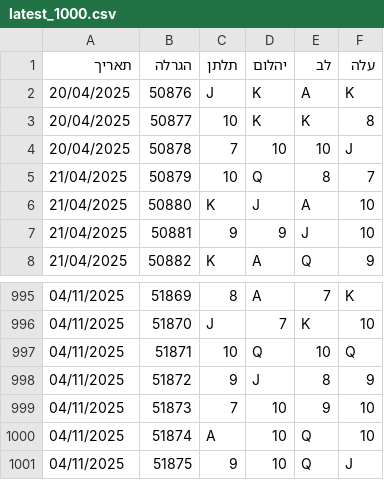
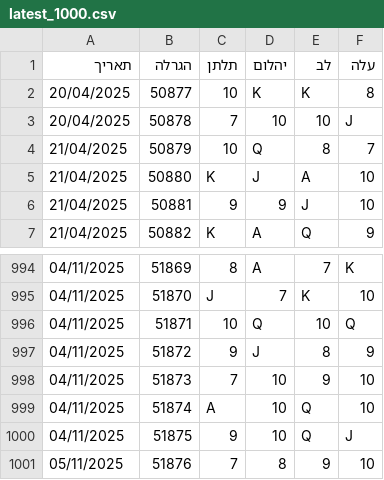
Before and after one commit to laly100/chance-feed, a CSV file: mini/latest_1000.csv, drawn as a sheet; only a part is shown, gaps mark what is left out; removed rows and columns are numbered as before the commit, all else as after; the diff names each change by its address in the sheet, - before the commit and + after, or states it on an @@ line.

```diff
--- a/mini/latest_1000.csv
+++ b/mini/latest_1000.csv
-row 2: 20/04/2025 | 50876 | J | K | A | K
+row 1001: 05/11/2025 | 51876 | 7 | 8 | 9 | 10
```
Also changed, not shown: chance0.csv, mini/latest_2000.csv, 2 other files.
